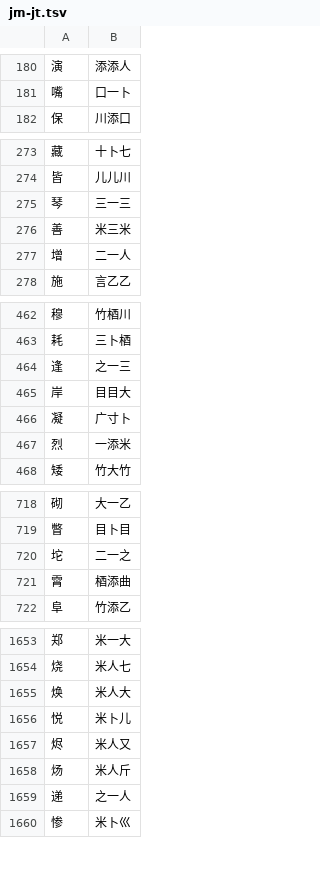
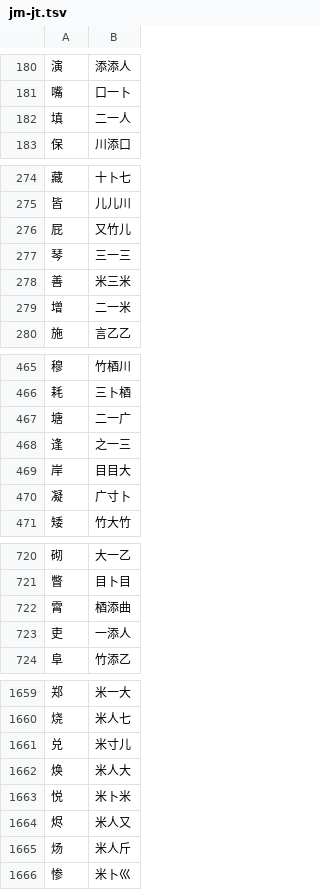
Before and after one commit to chenlin014/jiezi, a TSV file: monokey/jm-jt.tsv, drawn as a sheet; only a part is shown, gaps mark what is left out; the diff covers the shown part only.

```diff
--- a/monokey/jm-jt.tsv
+++ b/monokey/jm-jt.tsv
@@ -181,2 +181,3 @@
 嘴	口一卜
+填	二一人
 保	川添口
@@ -274,5 +275,6 @@
 皆	儿儿川
+屁	又竹儿
 琴	三一三
 善	米三米
-增	二一人
+增	二一米
 施	言乙乙
@@ -463,2 +466,3 @@
 耗	三卜梄
+塘	二一广
 逢	之一三
@@ -466,3 +470,2 @@
 凝	广寸卜
-烈	一添米
 矮	竹大竹
@@ -719,4 +721,4 @@
 瞥	目卜目
-坨	二一之
 霄	梄添曲
+吏	一添人
 阜	竹添乙
@@ -1654,7 +1660,7 @@
 烧	米人七
+兑	米寸儿
 焕	米人大
-悦	米卜儿
+悦	米卜米
 烬	米人又
 炀	米人斤
-递	之一人
 惨	米卜巛
```
Also changed, not shown: 17 added rows, 13 removed rows and 23 edited cells elsewhere in this file, monokey/jm-jp.tsv, monokey/jm-zt.tsv, 15 other files.
